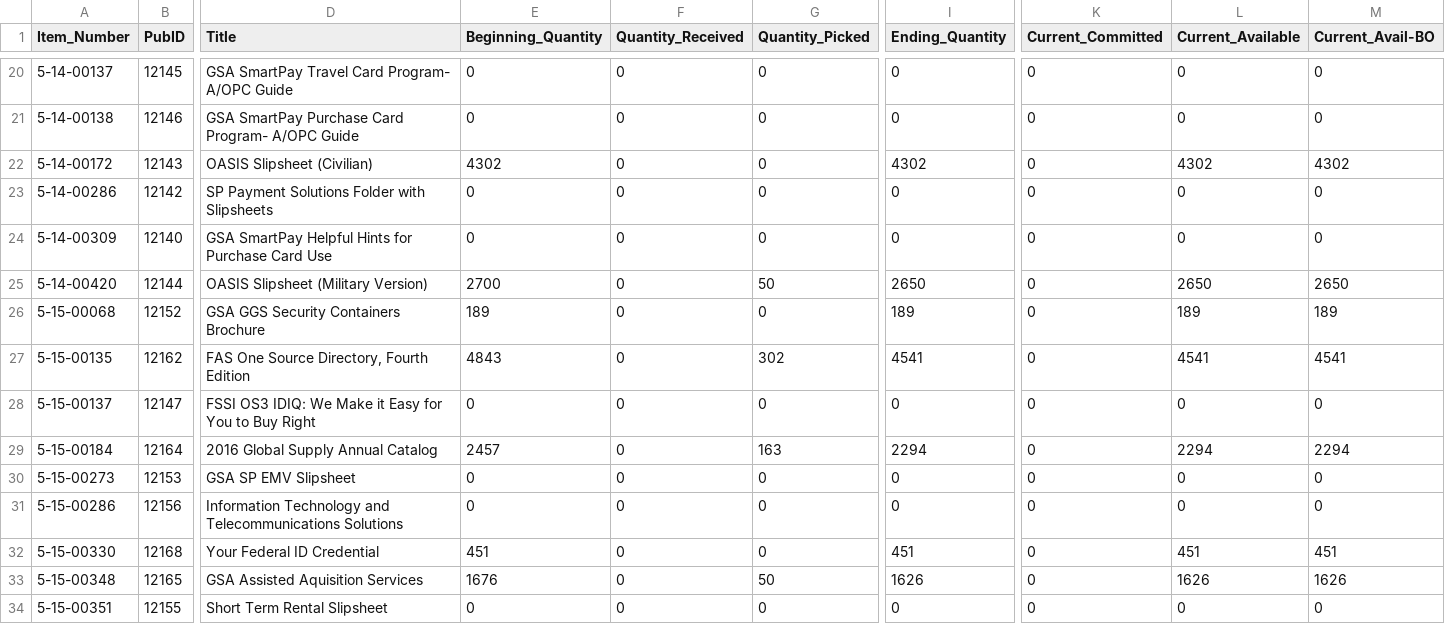
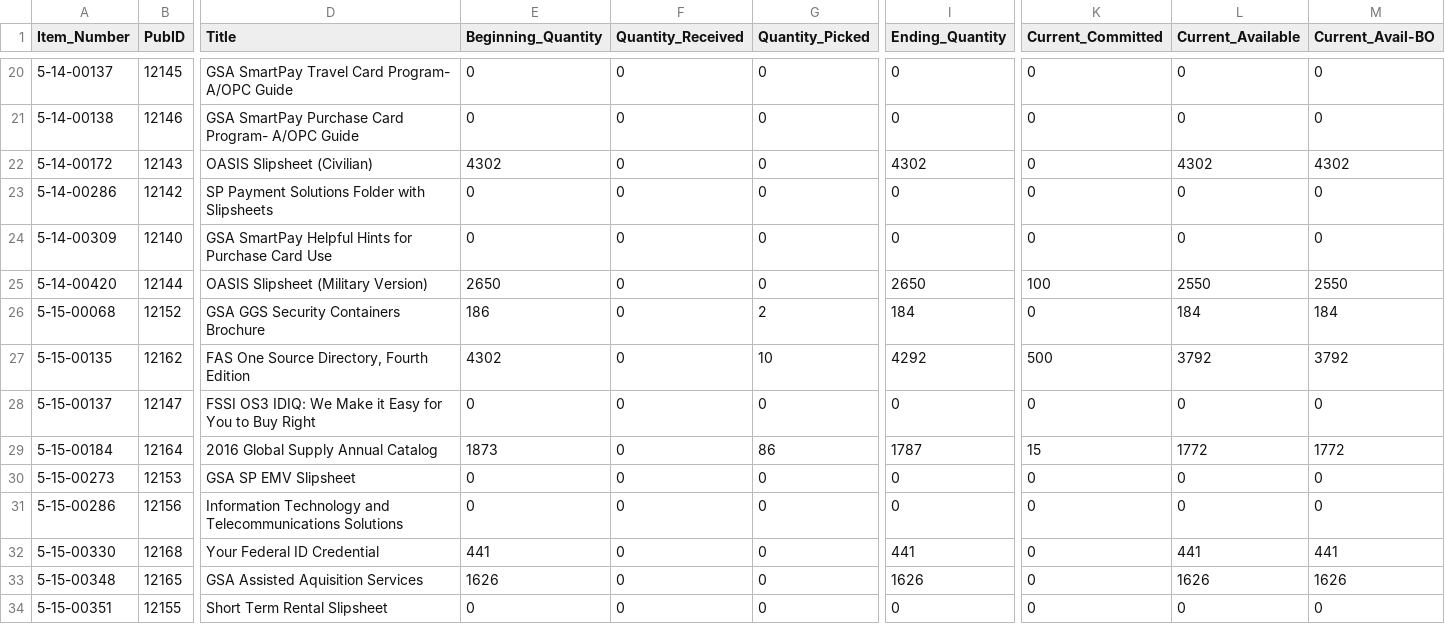
Before and after one commit to csethna/boh, a CSV file: master.csv, drawn as a sheet; only a part is shown, gaps mark what is left out; the diff covers the shown part only; the diff names each change by its address in the sheet, - before the commit and + after, or states it on an @@ line.

```diff
--- a/master.csv
+++ b/master.csv
-E25 (Beginning_Quantity): 2700
+E25 (Beginning_Quantity): 2650
-G25 (Quantity_Picked): 50
+G25 (Quantity_Picked): 0
-K25 (Current_Committed): 0
+K25 (Current_Committed): 100
-L25 (Current_Available): 2650
+L25 (Current_Available): 2550
-M25 (Current_Avail-BO): 2650
+M25 (Current_Avail-BO): 2550
-E26 (Beginning_Quantity): 189
+E26 (Beginning_Quantity): 186
-G26 (Quantity_Picked): 0
+G26 (Quantity_Picked): 2
-I26 (Ending_Quantity): 189
+I26 (Ending_Quantity): 184
-L26 (Current_Available): 189
+L26 (Current_Available): 184
-M26 (Current_Avail-BO): 189
+M26 (Current_Avail-BO): 184
-E27 (Beginning_Quantity): 4843
+E27 (Beginning_Quantity): 4302
-G27 (Quantity_Picked): 302
+G27 (Quantity_Picked): 10
-I27 (Ending_Quantity): 4541
+I27 (Ending_Quantity): 4292
-K27 (Current_Committed): 0
+K27 (Current_Committed): 500
-L27 (Current_Available): 4541
+L27 (Current_Available): 3792
-M27 (Current_Avail-BO): 4541
+M27 (Current_Avail-BO): 3792
-E29 (Beginning_Quantity): 2457
+E29 (Beginning_Quantity): 1873
-G29 (Quantity_Picked): 163
+G29 (Quantity_Picked): 86
-I29 (Ending_Quantity): 2294
+I29 (Ending_Quantity): 1787
-K29 (Current_Committed): 0
+K29 (Current_Committed): 15
-L29 (Current_Available): 2294
+L29 (Current_Available): 1772
-M29 (Current_Avail-BO): 2294
+M29 (Current_Avail-BO): 1772
-E32 (Beginning_Quantity): 451
+E32 (Beginning_Quantity): 441
-I32 (Ending_Quantity): 451
+I32 (Ending_Quantity): 441
-L32 (Current_Available): 451
+L32 (Current_Available): 441
-M32 (Current_Avail-BO): 451
+M32 (Current_Avail-BO): 441
-E33 (Beginning_Quantity): 1676
+E33 (Beginning_Quantity): 1626
-G33 (Quantity_Picked): 50
+G33 (Quantity_Picked): 0
```
Also changed, not shown: 4 added rows and 111 edited cells elsewhere in this file, copy.csv, 1 other file.
